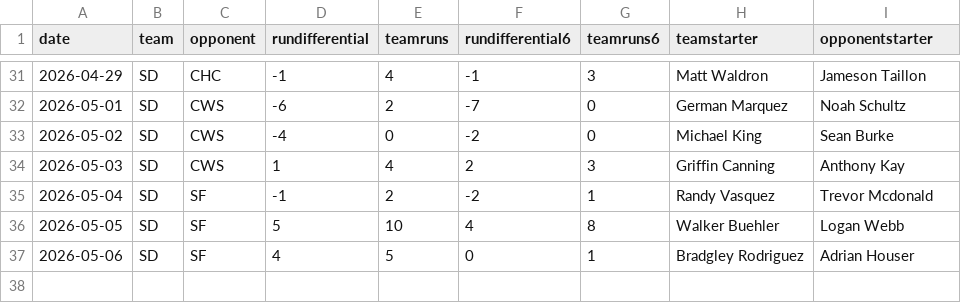
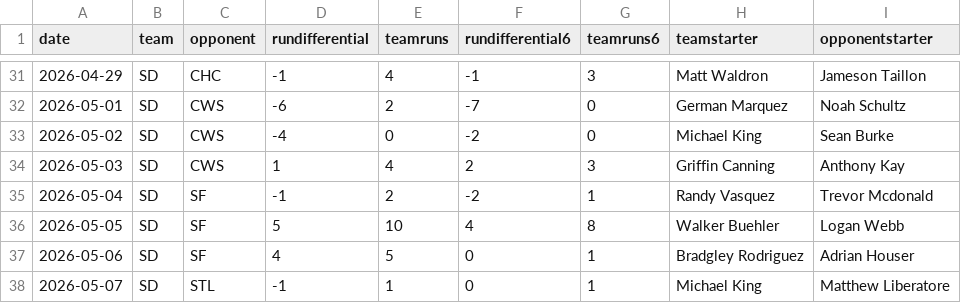
Before and after one commit to fantasy-toolz/mlb-predictions, a CSV file: data/2026/teams/SD.csv, drawn as a sheet; only a part is shown, gaps mark what is left out.

```diff
--- a/data/2026/teams/SD.csv
+++ b/data/2026/teams/SD.csv
@@ -37 +37,2 @@ date,team,opponent,rundifferential,teamruns,rundifferential6,teamruns6,teamstart
 2026-05-06,SD,SF,4,5,0,1,Bradgley Rodriguez,Adrian Houser
+2026-05-07,SD,STL,-1,1,0,1,Michael King,Matthew Liberatore
```
Also changed, not shown: data/2026/teams/COL.csv, data/2026/teams/NYM.csv, 21 other files.
